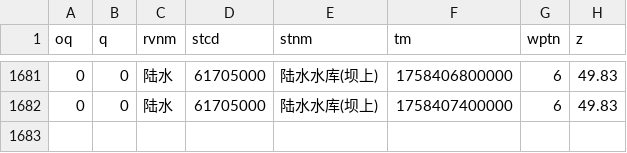
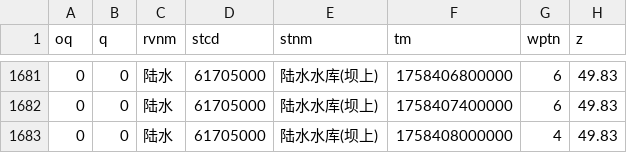
Before and after one commit to Doradx/LongRiver, a CSV file: data/2025-09/陆水_陆水水库(坝上).csv, drawn as a sheet; only a part is shown, gaps mark what is left out; the diff names each change by its address in the sheet, - before the commit and + after, or states it on an @@ line.

```diff
--- a/data/2025-09/陆水_陆水水库(坝上).csv
+++ b/data/2025-09/陆水_陆水水库(坝上).csv
+row 1683: 0 | 0 | 陆水 | 61705000 | 陆水水库(坝上) | 1758408000000 | 4 | 49.83
```
Also changed, not shown: 1 other file.
